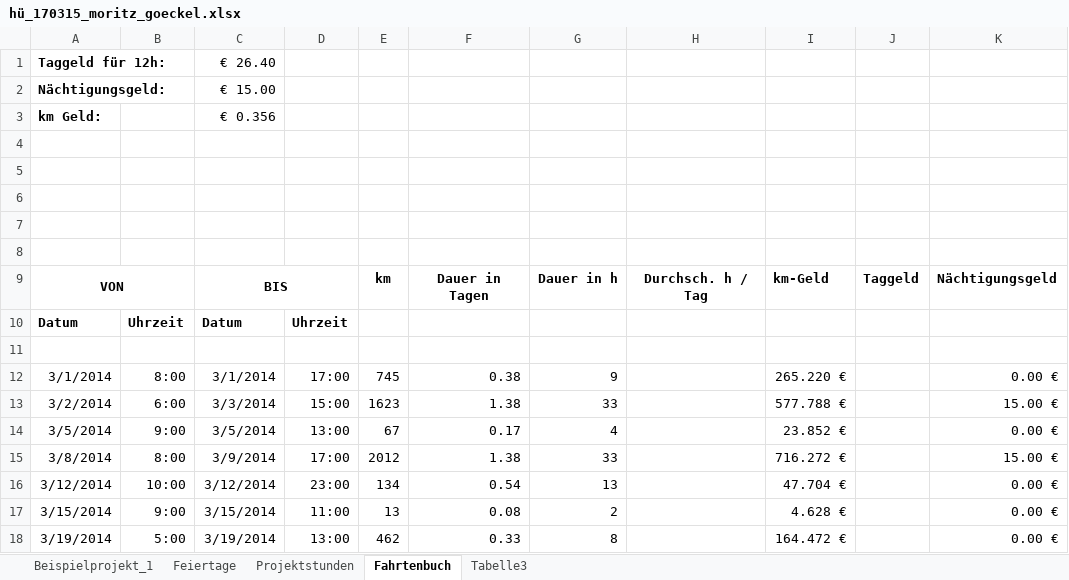
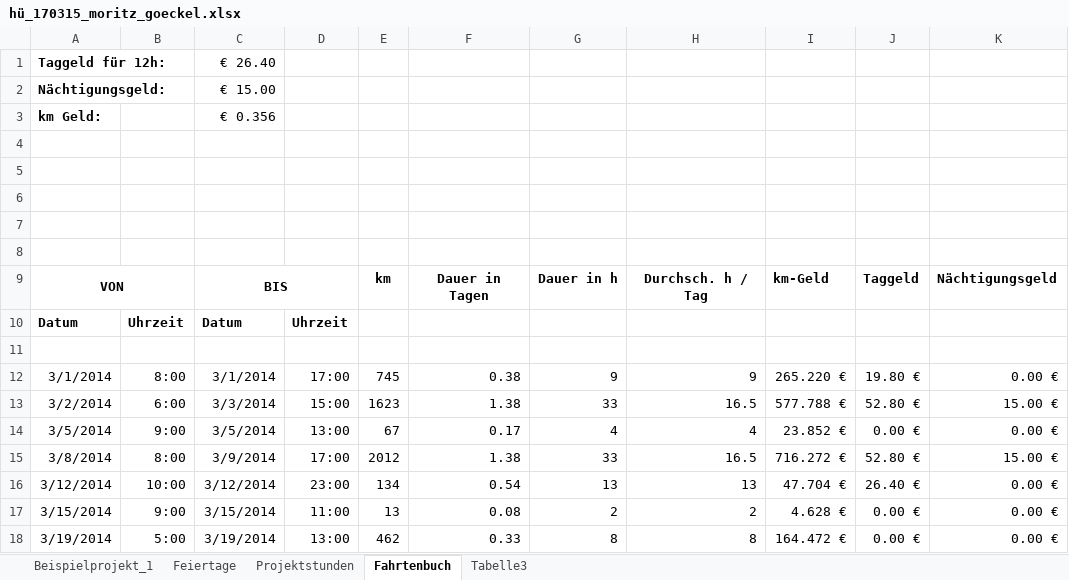
Before and after one commit to MoritzGoeckel/ExcelExercise, an Excel workbook: 01/hü_170315_moritz_goeckel.xlsx, sheet Fahrtenbuch, drawn as a sheet; values as stored, in another font and other column widths than the file's, no borders; the diff names each change by its address in the sheet, - before the commit and + after, or states it on an @@ line.

Commit message:
Maybe solved it

```diff
--- a/01/hü_170315_moritz_goeckel.xlsx (sheet Fahrtenbuch)
+++ b/01/hü_170315_moritz_goeckel.xlsx (sheet Fahrtenbuch)
-H12: (empty)
+H12: 9
-J12: (empty)
+J12: 19.80 €
-H13: (empty)
+H13: 16.5
-J13: (empty)
+J13: 52.80 €
-H14: (empty)
+H14: 4
-J14: (empty)
+J14: 0.00 €
-H15: (empty)
+H15: 16.5
-J15: (empty)
+J15: 52.80 €
-H16: (empty)
+H16: 13
-J16: (empty)
+J16: 26.40 €
-H17: (empty)
+H17: 2
-J17:J18: (empty)
+J17:J18: 0.00 €
-H18: (empty)
+H18: 8
```
